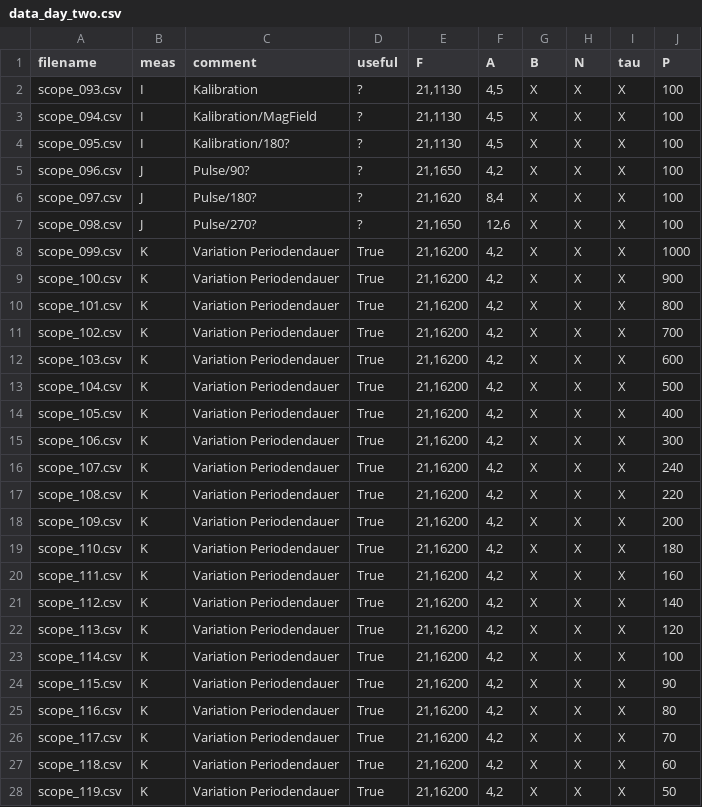
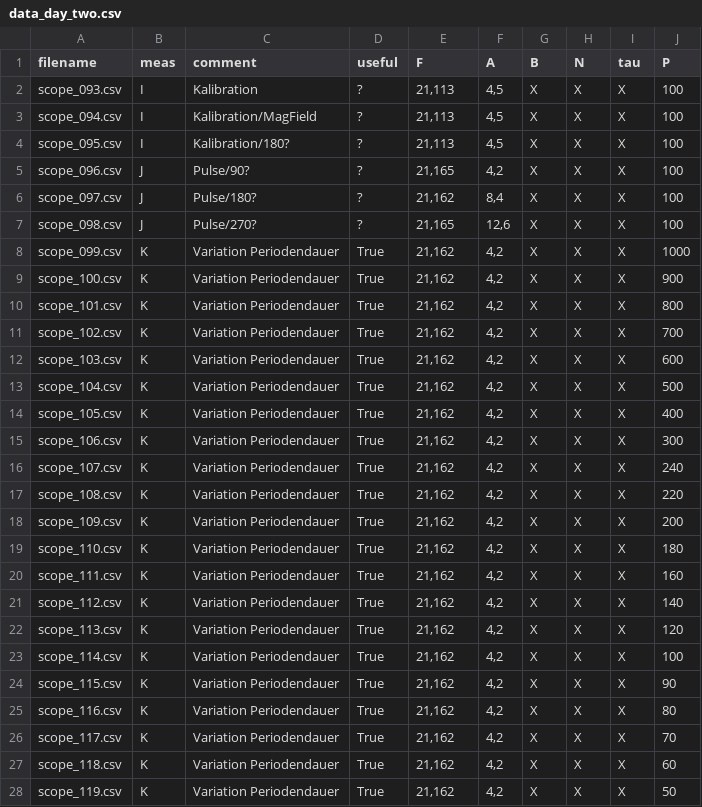
Before and after one commit to kolja-wagner/nmr_fkp, a CSV file: data_day_two.csv, drawn as a sheet; only a part is shown; the diff covers the shown part only.

```diff
--- a/data_day_two.csv
+++ b/data_day_two.csv
@@ -1,28 +1,28 @@
 filename,meas,comment,useful,F,A,B,N,tau,P
-scope_093.csv,I,Kalibration,?,"21,1130","4,5",X,X,X,100
-scope_094.csv,I,Kalibration/MagField,?,"21,1130","4,5",X,X,X,100
-scope_095.csv,I,Kalibration/180?,?,"21,1130","4,5",X,X,X,100
-scope_096.csv,J,Pulse/90?,?,"21,1650","4,2",X,X,X,100
-scope_097.csv,J,Pulse/180?,?,"21,1620","8,4",X,X,X,100
-scope_098.csv,J,Pulse/270?,?,"21,1650","12,6",X,X,X,100
-scope_099.csv,K,Variation Periodendauer,True,"21,16200","4,2",X,X,X,1000
-scope_100.csv,K,Variation Periodendauer,True,"21,16200","4,2",X,X,X,900
-scope_101.csv,K,Variation Periodendauer,True,"21,16200","4,2",X,X,X,800
-scope_102.csv,K,Variation Periodendauer,True,"21,16200","4,2",X,X,X,700
-scope_103.csv,K,Variation Periodendauer,True,"21,16200","4,2",X,X,X,600
-scope_104.csv,K,Variation Periodendauer,True,"21,16200","4,2",X,X,X,500
-scope_105.csv,K,Variation Periodendauer,True,"21,16200","4,2",X,X,X,400
-scope_106.csv,K,Variation Periodendauer,True,"21,16200","4,2",X,X,X,300
-scope_107.csv,K,Variation Periodendauer,True,"21,16200","4,2",X,X,X,240
-scope_108.csv,K,Variation Periodendauer,True,"21,16200","4,2",X,X,X,220
-scope_109.csv,K,Variation Periodendauer,True,"21,16200","4,2",X,X,X,200
-scope_110.csv,K,Variation Periodendauer,True,"21,16200","4,2",X,X,X,180
-scope_111.csv,K,Variation Periodendauer,True,"21,16200","4,2",X,X,X,160
-scope_112.csv,K,Variation Periodendauer,True,"21,16200","4,2",X,X,X,140
-scope_113.csv,K,Variation Periodendauer,True,"21,16200","4,2",X,X,X,120
-scope_114.csv,K,Variation Periodendauer,True,"21,16200","4,2",X,X,X,100
-scope_115.csv,K,Variation Periodendauer,True,"21,16200","4,2",X,X,X,90
-scope_116.csv,K,Variation Periodendauer,True,"21,16200","4,2",X,X,X,80
-scope_117.csv,K,Variation Periodendauer,True,"21,16200","4,2",X,X,X,70
-scope_118.csv,K,Variation Periodendauer,True,"21,16200","4,2",X,X,X,60
-scope_119.csv,K,Variation Periodendauer,True,"21,16200","4,2",X,X,X,50
+scope_093.csv,I,Kalibration,?,"21,113","4,5",X,X,X,100
+scope_094.csv,I,Kalibration/MagField,?,"21,113","4,5",X,X,X,100
+scope_095.csv,I,Kalibration/180?,?,"21,113","4,5",X,X,X,100
+scope_096.csv,J,Pulse/90?,?,"21,165","4,2",X,X,X,100
+scope_097.csv,J,Pulse/180?,?,"21,162","8,4",X,X,X,100
+scope_098.csv,J,Pulse/270?,?,"21,165","12,6",X,X,X,100
+scope_099.csv,K,Variation Periodendauer,True,"21,162","4,2",X,X,X,1000
+scope_100.csv,K,Variation Periodendauer,True,"21,162","4,2",X,X,X,900
+scope_101.csv,K,Variation Periodendauer,True,"21,162","4,2",X,X,X,800
+scope_102.csv,K,Variation Periodendauer,True,"21,162","4,2",X,X,X,700
+scope_103.csv,K,Variation Periodendauer,True,"21,162","4,2",X,X,X,600
+scope_104.csv,K,Variation Periodendauer,True,"21,162","4,2",X,X,X,500
+scope_105.csv,K,Variation Periodendauer,True,"21,162","4,2",X,X,X,400
+scope_106.csv,K,Variation Periodendauer,True,"21,162","4,2",X,X,X,300
+scope_107.csv,K,Variation Periodendauer,True,"21,162","4,2",X,X,X,240
+scope_108.csv,K,Variation Periodendauer,True,"21,162","4,2",X,X,X,220
+scope_109.csv,K,Variation Periodendauer,True,"21,162","4,2",X,X,X,200
+scope_110.csv,K,Variation Periodendauer,True,"21,162","4,2",X,X,X,180
+scope_111.csv,K,Variation Periodendauer,True,"21,162","4,2",X,X,X,160
+scope_112.csv,K,Variation Periodendauer,True,"21,162","4,2",X,X,X,140
+scope_113.csv,K,Variation Periodendauer,True,"21,162","4,2",X,X,X,120
+scope_114.csv,K,Variation Periodendauer,True,"21,162","4,2",X,X,X,100
+scope_115.csv,K,Variation Periodendauer,True,"21,162","4,2",X,X,X,90
+scope_116.csv,K,Variation Periodendauer,True,"21,162","4,2",X,X,X,80
+scope_117.csv,K,Variation Periodendauer,True,"21,162","4,2",X,X,X,70
+scope_118.csv,K,Variation Periodendauer,True,"21,162","4,2",X,X,X,60
+scope_119.csv,K,Variation Periodendauer,True,"21,162","4,2",X,X,X,50
```
Also changed, not shown: 11 edited cells elsewhere in this file, 3 other files.
